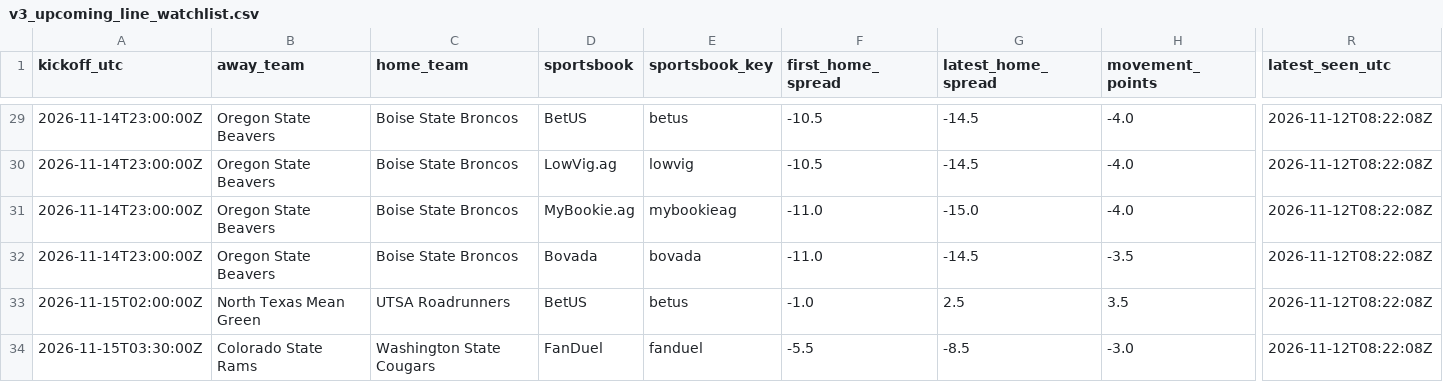
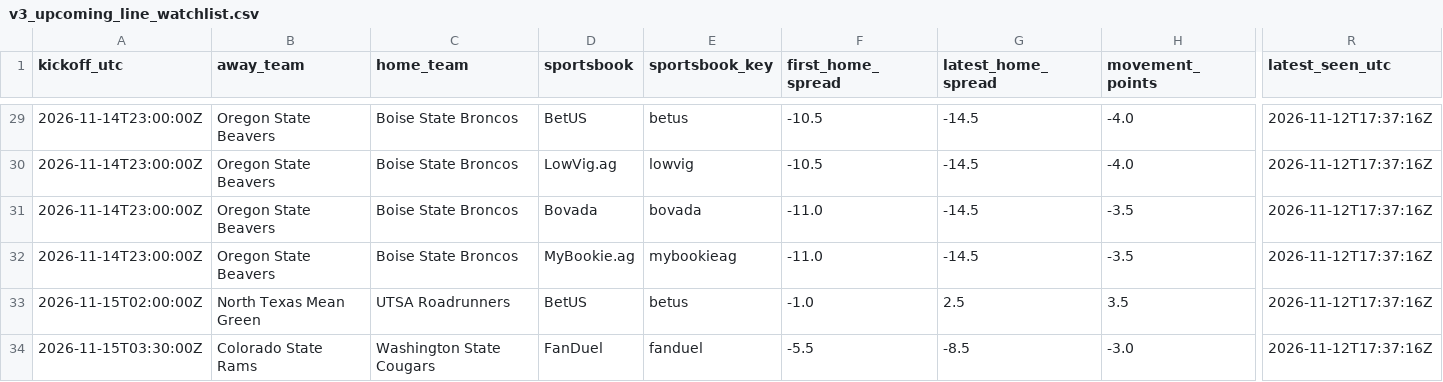
Before and after one commit to JarzCFB/codi-cfb-dashboard, a CSV file: reports/v3_upcoming_line_watchlist.csv, drawn as a sheet; only a part is shown, gaps mark what is left out; the diff covers the shown part only; the diff names each change by its address in the sheet, - before the commit and + after, or states it on an @@ line.

```diff
--- a/reports/v3_upcoming_line_watchlist.csv
+++ b/reports/v3_upcoming_line_watchlist.csv
-R29:R34 (latest_seen_utc): 2026-11-12T08:22:08Z
+R29:R34 (latest_seen_utc): 2026-11-12T17:37:16Z
-D31 (sportsbook): MyBookie.ag
+D31 (sportsbook): Bovada
-E31 (sportsbook_key): mybookieag
+E31 (sportsbook_key): bovada
-G31 (latest_home_spread): -15.0
+G31 (latest_home_spread): -14.5
-H31 (movement_points): -4.0
+H31 (movement_points): -3.5
-D32 (sportsbook): Bovada
+D32 (sportsbook): MyBookie.ag
-E32 (sportsbook_key): bovada
+E32 (sportsbook_key): mybookieag
```
Also changed, not shown: 2 added rows, 2 removed rows and 32 edited cells elsewhere in this file, reports/v3_line_movements.csv, 3 other files.
